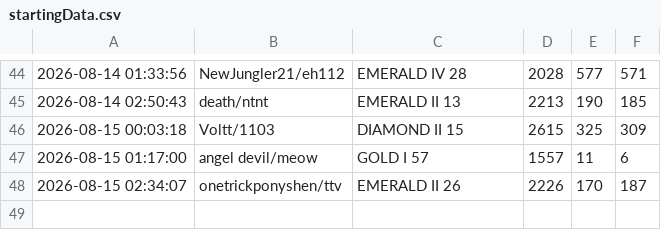
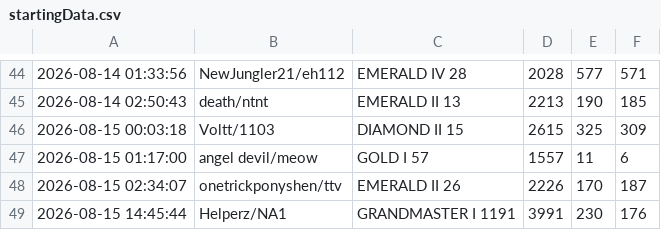
Before and after one commit to LOLUTDCLIMBCHALLENGE/LOLUTDCLIMBCHALLENGE.github.io, a CSV file: data/startingData.csv, drawn as a sheet; only a part is shown, gaps mark what is left out; the diff names each change by its address in the sheet, - before the commit and + after, or states it on an @@ line.

Commit message:
Update startingData.csv

```diff
--- a/data/startingData.csv
+++ b/data/startingData.csv
+row 49: 2026-08-15 14:45:44 | Helperz/NA1 | GRANDMASTER I 1191 | 3991 | 230 | 176
```
